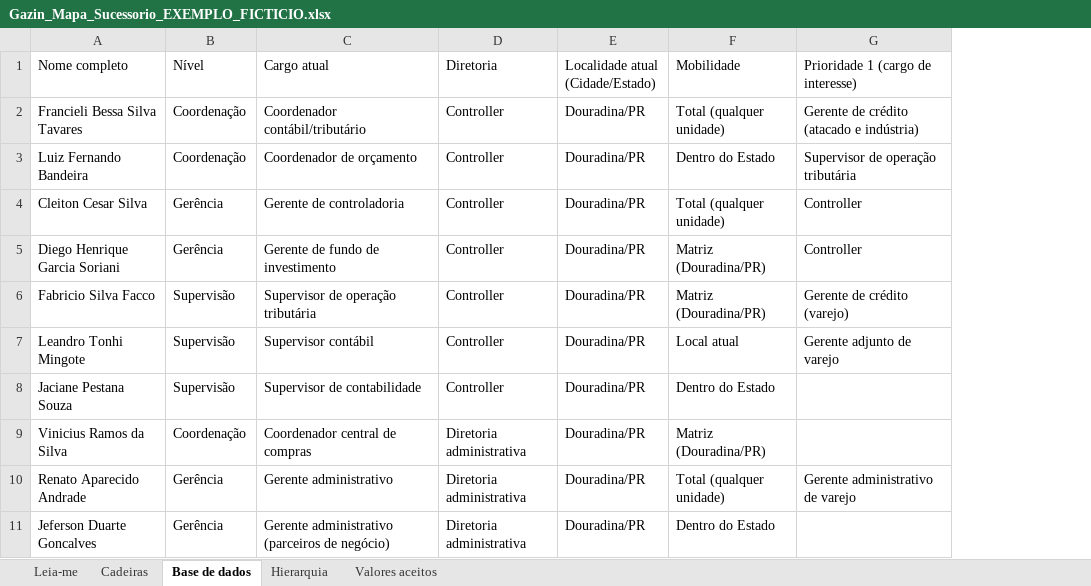
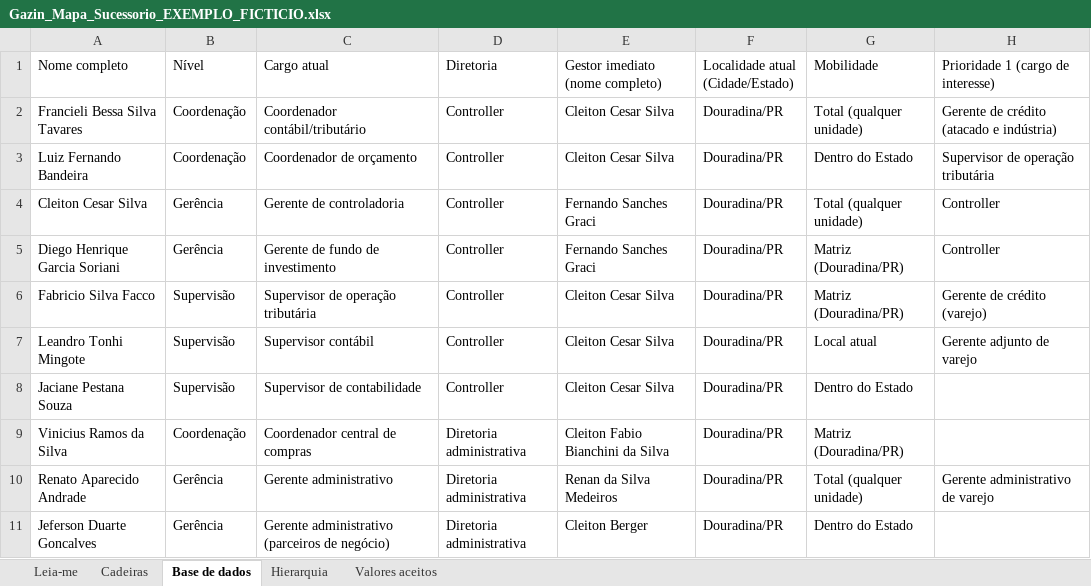
Before and after one commit to italoids123-svg/Sucessao-Gazin, an Excel workbook: exemplos/Gazin_Mapa_Sucessorio_EXEMPLO_FICTICIO.xlsx, sheet Base de dados, drawn as a sheet; only a part is shown; values as stored, in another font and other column widths than the file's, no borders; the diff names each change by its address in the sheet, - before the commit and + after, or states it on an @@ line.

```diff
--- a/exemplos/Gazin_Mapa_Sucessorio_EXEMPLO_FICTICIO.xlsx (sheet Base de dados)
+++ b/exemplos/Gazin_Mapa_Sucessorio_EXEMPLO_FICTICIO.xlsx (sheet Base de dados)
+column E (Gestor imediato (nome completo)), rows 2-11: Cleiton Cesar Silva | Cleiton Cesar Silva | Fernando Sanches Graci | Fernando Sanches Graci | Cleiton Cesar Silva | Cleiton Cesar Silva | Cleiton Cesar Silva | Cleiton Fabio Bianchini da Silva | Renan da Silva Medeiros | Cleiton Berger
```
Also changed, not shown: 9 other files.
